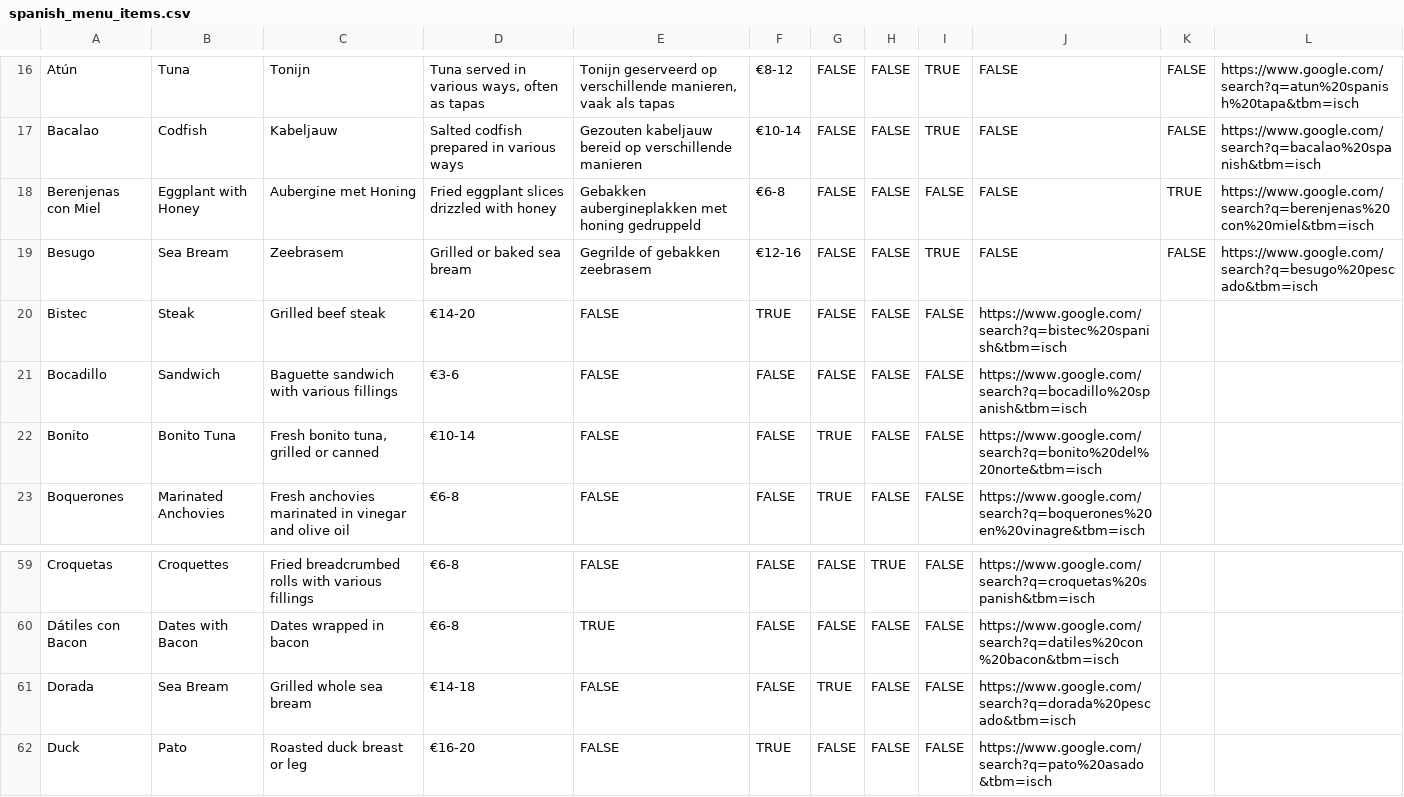
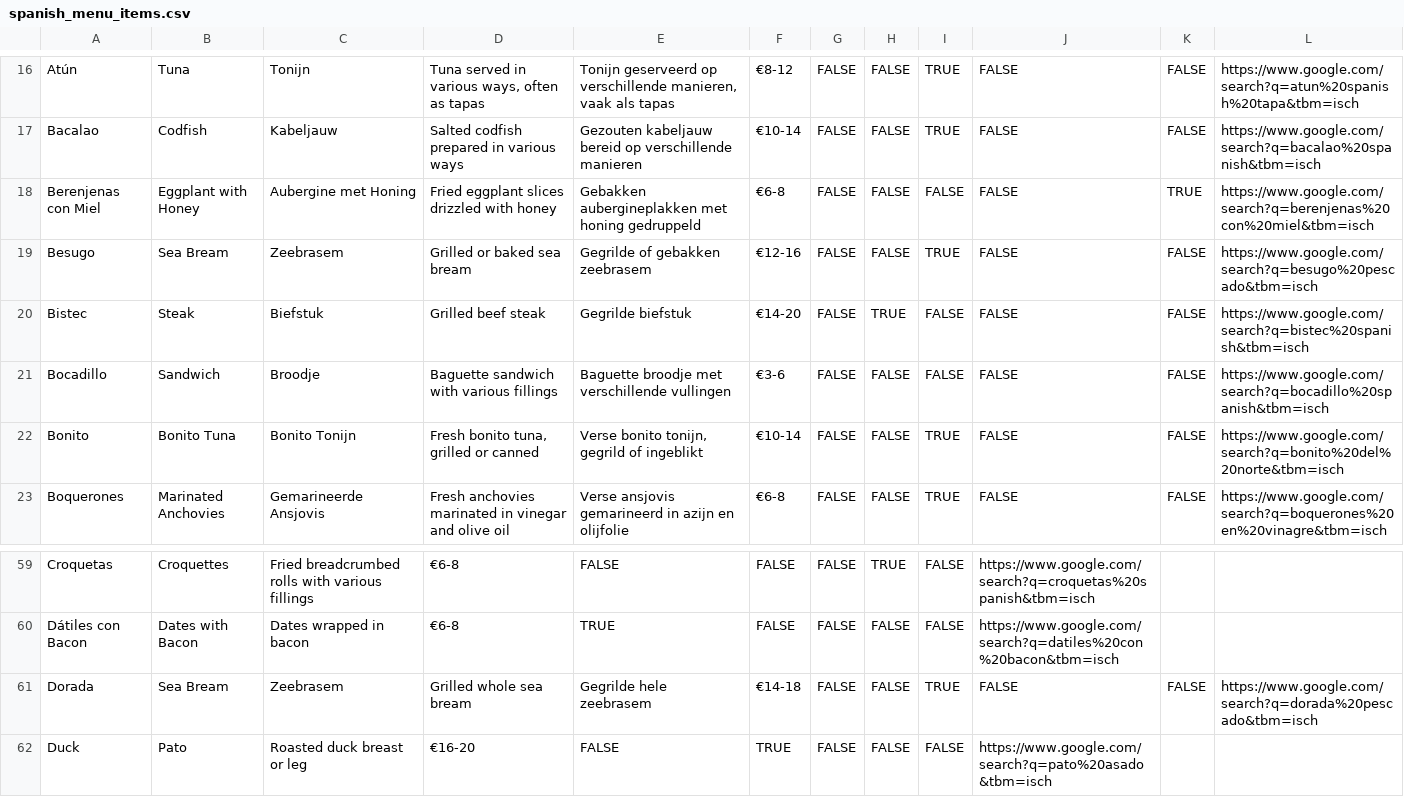
Before and after one commit to makoah/SpanishMenuCheater, a CSV file: data/spanish_menu_items.csv, drawn as a sheet; only a part is shown, gaps mark what is left out; the diff covers the shown part only.

```diff
--- a/data/spanish_menu_items.csv
+++ b/data/spanish_menu_items.csv
@@ -19,5 +19,5 @@ Berenjenas con Miel,Eggplant with Honey,Aubergine met Honing,Fried eggplant slic
 Besugo,Sea Bream,Zeebrasem,Grilled or baked sea bream,Gegrilde of gebakken zeebrasem,€12-16,FALSE,FALSE,TRUE,FALSE,FALSE,https://www.google.com/search?q=besugo%20pescado&tbm=isch
-Bistec,Steak,Grilled beef steak,€14-20,FALSE,TRUE,FALSE,FALSE,FALSE,https://www.google.com/search?q=bistec%20spanish&tbm=isch
-Bocadillo,Sandwich,Baguette sandwich with various fillings,€3-6,FALSE,FALSE,FALSE,FALSE,FALSE,https://www.google.com/search?q=bocadillo%20spanish&tbm=isch
-Bonito,Bonito Tuna,"Fresh bonito tuna, grilled or canned",€10-14,FALSE,FALSE,TRUE,FALSE,FALSE,https://www.google.com/search?q=bonito%20del%20norte&tbm=isch
-Boquerones,Marinated Anchovies,Fresh anchovies marinated in vinegar and olive oil,€6-8,FALSE,FALSE,TRUE,FALSE,FALSE,https://www.google.com/search?q=boquerones%20en%20vinagre&tbm=isch
+Bistec,Steak,Biefstuk,Grilled beef steak,Gegrilde biefstuk,€14-20,FALSE,TRUE,FALSE,FALSE,FALSE,https://www.google.com/search?q=bistec%20spanish&tbm=isch
+Bocadillo,Sandwich,Broodje,Baguette sandwich with various fillings,Baguette broodje met verschillende vullingen,€3-6,FALSE,FALSE,FALSE,FALSE,FALSE,https://www.google.com/search?q=bocadillo%20spanish&tbm=isch
+Bonito,Bonito Tuna,Bonito Tonijn,"Fresh bonito tuna, grilled or canned","Verse bonito tonijn, gegrild of ingeblikt",€10-14,FALSE,FALSE,TRUE,FALSE,FALSE,https://www.google.com/search?q=bonito%20del%20norte&tbm=isch
+Boquerones,Marinated Anchovies,Gemarineerde Ansjovis,Fresh anchovies marinated in vinegar and olive oil,Verse ansjovis gemarineerd in azijn en olijfolie,€6-8,FALSE,FALSE,TRUE,FALSE,FALSE,https://www.google.com/search?q=boquerones%20en%20vinagre&tbm=isch
@@ -60,3 +60,3 @@ Croquetas,Croquettes,Fried breadcrumbed rolls with various fillings,€6-8,FALSE
 Dátiles con Bacon,Dates with Bacon,Dates wrapped in bacon,€6-8,TRUE,FALSE,FALSE,FALSE,FALSE,https://www.google.com/search?q=datiles%20con%20bacon&tbm=isch
-Dorada,Sea Bream,Grilled whole sea bream,€14-18,FALSE,FALSE,TRUE,FALSE,FALSE,https://www.google.com/search?q=dorada%20pescado&tbm=isch
+Dorada,Sea Bream,Zeebrasem,Grilled whole sea bream,Gegrilde hele zeebrasem,€14-18,FALSE,FALSE,TRUE,FALSE,FALSE,https://www.google.com/search?q=dorada%20pescado&tbm=isch
 Duck,Pato,Roasted duck breast or leg,€16-20,FALSE,TRUE,FALSE,FALSE,FALSE,https://www.google.com/search?q=pato%20asado&tbm=isch
```
Also changed, not shown: 73 edited cells elsewhere in this file.
